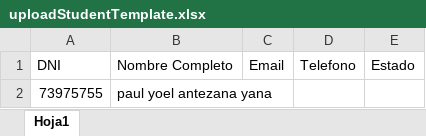
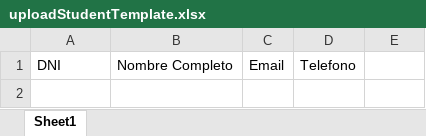
Before and after one commit to paulantezana/review, an Excel workbook: templates/uploadStudentTemplate.xlsx, sheet Sheet1, drawn as a sheet; values as stored, in another font and other column widths than the file's, no borders; the diff names each change by its address in the sheet, - before the commit and + after, or states it on an @@ line.

```diff
--- a/templates/uploadStudentTemplate.xlsx (sheet Sheet1)
+++ b/templates/uploadStudentTemplate.xlsx (sheet Sheet1)
-sheet tab: Hoja1
+sheet tab: Sheet1
-E1: Estado
+E1: (empty)
-row 2: 73975755 | paul yoel antezana yana
```
Also changed, not shown: 1 other file.
